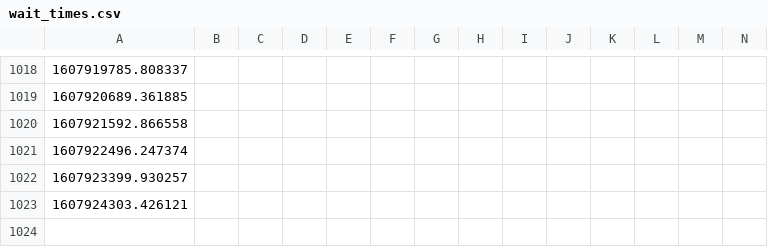
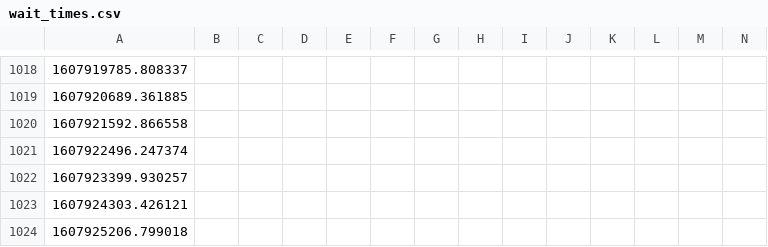
Before and after one commit to juliennelachance/CoVID_Wait_Times_NYC, a CSV file: wait_times.csv, drawn as a sheet; only a part is shown, gaps mark what is left out; rows hold the shown columns only; the diff names each change by its address in the sheet, - before the commit and + after, or states it on an @@ line.

Commit message:
auto commit

```diff
--- a/wait_times.csv
+++ b/wait_times.csv
+row 1024: 1607925206.799018
```
